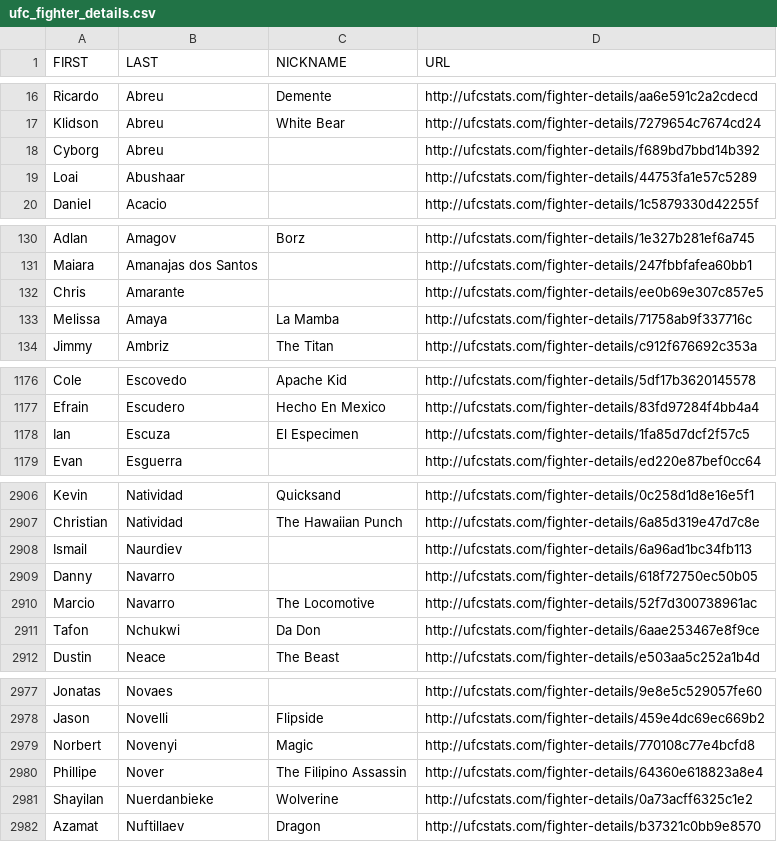
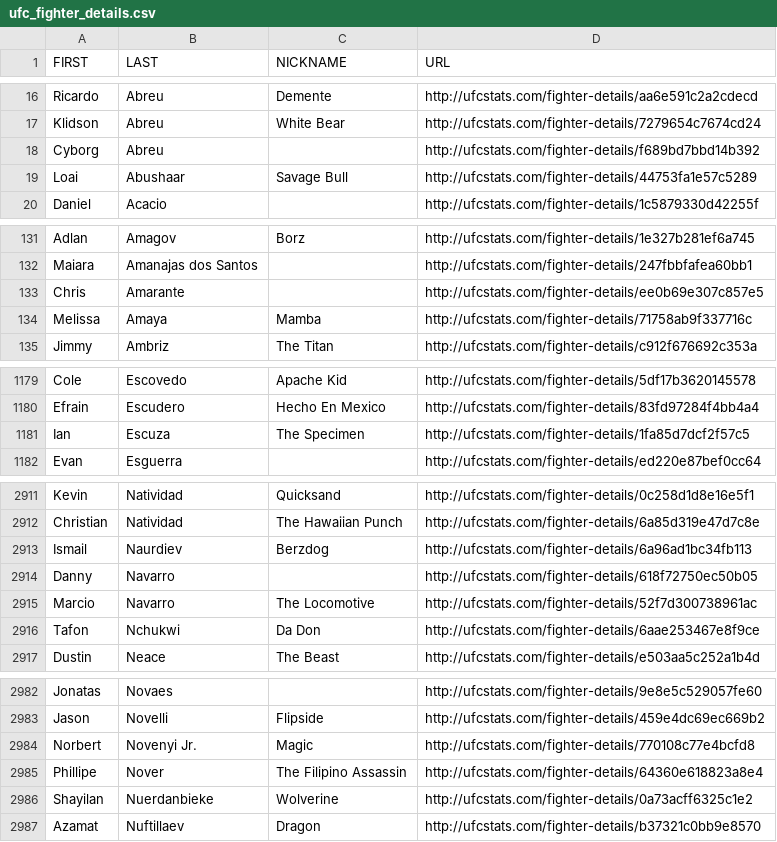
Before and after one commit to AadiKenwar1/UFC-Matchup-Predictor, a CSV file: data/ufc_fighter_details.csv, drawn as a sheet; only a part is shown, gaps mark what is left out; the diff covers the shown part only.

```diff
--- a/data/ufc_fighter_details.csv
+++ b/data/ufc_fighter_details.csv
@@ -18,3 +18,3 @@ Klidson,Abreu,White Bear,http://ufcstats.com/fighter-details/7279654c7674cd24
 Cyborg,Abreu,,http://ufcstats.com/fighter-details/f689bd7bbd14b392
-Loai,Abushaar,,http://ufcstats.com/fighter-details/44753fa1e57c5289
+Loai,Abushaar,Savage Bull,http://ufcstats.com/fighter-details/44753fa1e57c5289
 Daniel,Acacio,,http://ufcstats.com/fighter-details/1c5879330d42255f
@@ -132,3 +133,3 @@ Maiara,Amanajas dos Santos,,http://ufcstats.com/fighter-details/247fbbfafea60bb1
 Chris,Amarante,,http://ufcstats.com/fighter-details/ee0b69e307c857e5
-Melissa,Amaya,La Mamba,http://ufcstats.com/fighter-details/71758ab9f337716c
+Melissa,Amaya,Mamba,http://ufcstats.com/fighter-details/71758ab9f337716c
 Jimmy,Ambriz,The Titan,http://ufcstats.com/fighter-details/c912f676692c353a
@@ -1177,3 +1180,3 @@ Cole,Escovedo,Apache Kid,http://ufcstats.com/fighter-details/5df17b3620145578
 Efrain,Escudero,Hecho En Mexico,http://ufcstats.com/fighter-details/83fd97284f4bb4a4
-Ian,Escuza,El Especimen,http://ufcstats.com/fighter-details/1fa85d7dcf2f57c5
+Ian,Escuza,The Specimen,http://ufcstats.com/fighter-details/1fa85d7dcf2f57c5
 Evan,Esguerra,,http://ufcstats.com/fighter-details/ed220e87bef0cc64
@@ -2907,3 +2912,3 @@ Kevin,Natividad,Quicksand,http://ufcstats.com/fighter-details/0c258d1d8e16e5f1
 Christian,Natividad,The Hawaiian Punch,http://ufcstats.com/fighter-details/6a85d319e47d7c8e
-Ismail,Naurdiev,,http://ufcstats.com/fighter-details/6a96ad1bc34fb113
+Ismail,Naurdiev,Berzdog,http://ufcstats.com/fighter-details/6a96ad1bc34fb113
 Danny,Navarro,,http://ufcstats.com/fighter-details/618f72750ec50b05
@@ -2978,3 +2983,3 @@ Jonatas,Novaes,,http://ufcstats.com/fighter-details/9e8e5c529057fe60
 Jason,Novelli,Flipside,http://ufcstats.com/fighter-details/459e4dc69ec669b2
-Norbert,Novenyi,Magic,http://ufcstats.com/fighter-details/770108c77e4bcfd8
+Norbert,Novenyi Jr.,Magic,http://ufcstats.com/fighter-details/770108c77e4bcfd8
 Phillipe,Nover,The Filipino Assassin,http://ufcstats.com/fighter-details/64360e618823a8e4
```
Also changed, not shown: 7 added rows, 2 removed rows and 4 edited cells elsewhere in this file, data/ufc_fight_details.csv, data/ufc_fighter_tott.csv, 13 other files.
